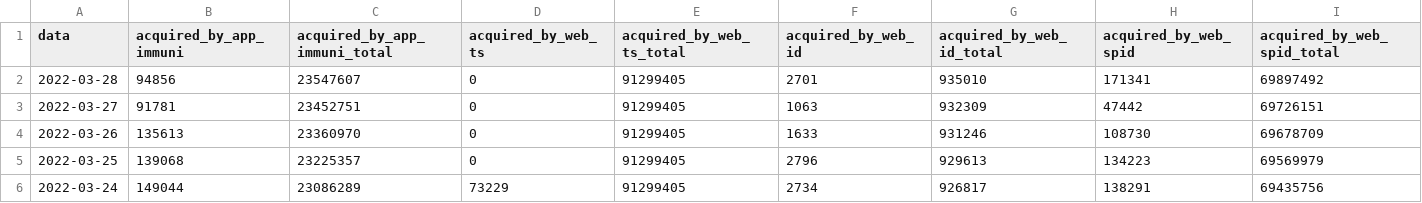
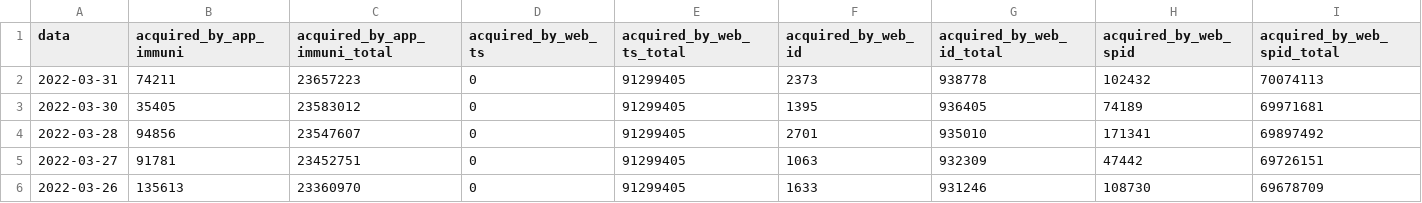
Before and after one commit to ministero-salute/it-dgc-opendata, a CSV file: data/dgc-acquired.csv, drawn as a sheet; only a part is shown; the shorter side is filled out with more unchanged rows; rows hold the shown columns only; the diff names each change by its address in the sheet, - before the commit and + after, or states it on an @@ line.

```diff
--- a/data/dgc-acquired.csv
+++ b/data/dgc-acquired.csv
+row 2: 2022-03-31 | 74211 | 23657223 | 0 | 91299405 | 2373 | 938778 | 102432 | 70074113
+row 3: 2022-03-30 | 35405 | 23583012 | 0 | 91299405 | 1395 | 936405 | 74189 | 69971681
```
Also changed, not shown: data/dgc-acquired-latest.csv, data/dgc-issued-latest.csv, 5 other files.
